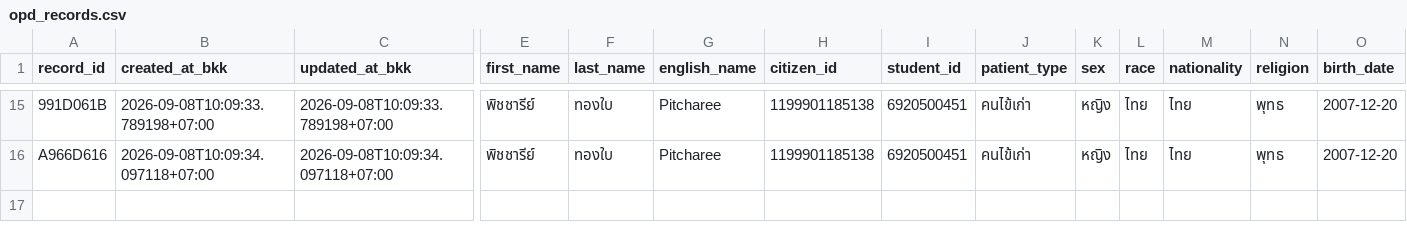
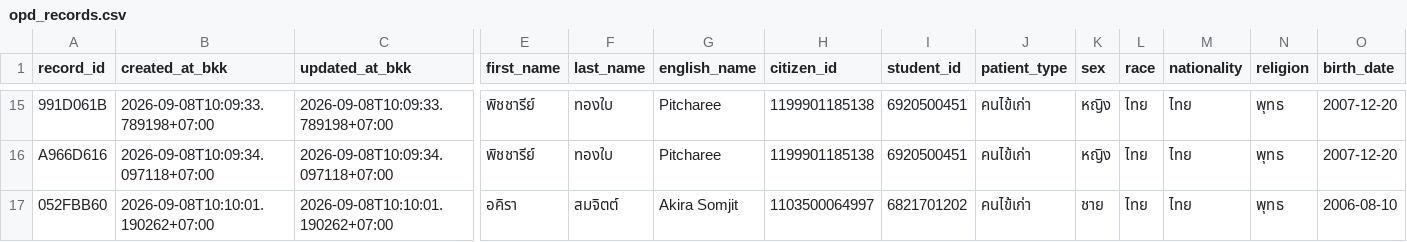
Before and after one commit to PythonianSt/OPD2, a CSV file: opd_records.csv, drawn as a sheet; only a part is shown, gaps mark what is left out; rows hold the shown columns only; the diff names each change by its address in the sheet, - before the commit and + after, or states it on an @@ line.

Commit message:
add OPD record 052FBB60 2026-09-08T10:10:01.190262+07:00

```diff
--- a/opd_records.csv
+++ b/opd_records.csv
+row 17: 052FBB60 | 2026-09-08T10:10:01.190262+07:00 | 2026-09-08T10:10:01.190262+07:00 | อคิรา | สมจิตต์ | Akira Somjit | 1103500064997 | 6821701202 | คนไข้เก่า | ชาย | ไทย | ไทย | พุทธ | 2006-08-10
```
